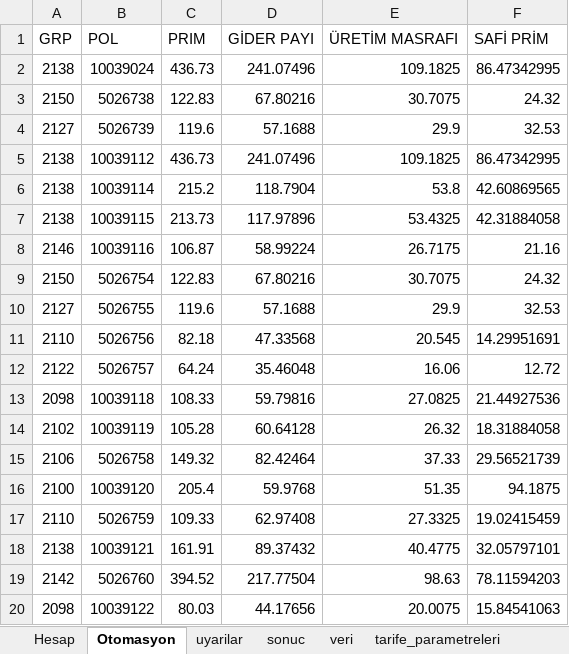
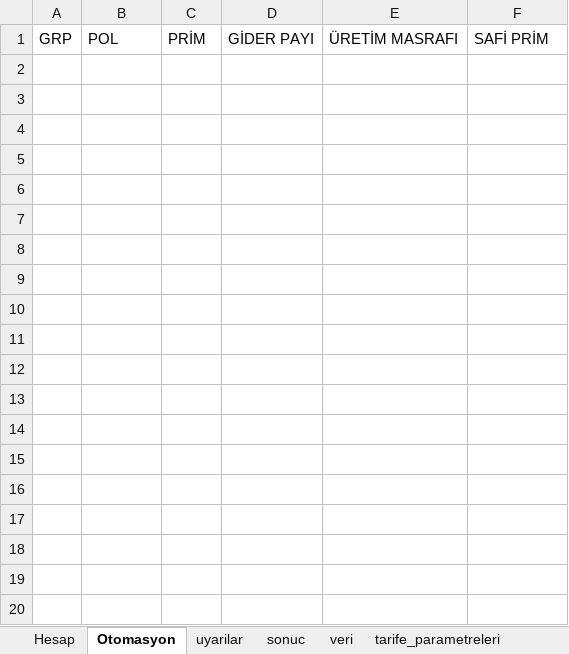
Before and after one commit to szshary/RPA, an Excel workbook: Automated Processes/Credit_Life_Insurance_Calculation/ExcelDocuments/Peşin.xlsm, sheet Otomasyon, drawn as a sheet; only a part is shown; values as stored, in another font and other column widths than the file's, no borders; the diff covers the shown part only; the diff names each change by its address in the sheet, - before the commit and + after, or states it on an @@ line.

Commit message:
New Excel rule and Automation correction.

```diff
--- a/Automated Processes/Credit_Life_Insurance_Calculation/ExcelDocuments/Peşin.xlsm (sheet Otomasyon)
+++ b/Automated Processes/Credit_Life_Insurance_Calculation/ExcelDocuments/Peşin.xlsm (sheet Otomasyon)
-C1: PRIM
+C1: PRİM
-row 2: 2138 | 10039024 | 436.73 | 241.07496 | 109.1825 | 86.47342995
-row 3: 2150 | 5026738 | 122.83 | 67.80216 | 30.7075 | 24.32
-row 4: 2127 | 5026739 | 119.6 | 57.1688 | 29.9 | 32.53
-row 5: 2138 | 10039112 | 436.73 | 241.07496 | 109.1825 | 86.47342995
-row 6: 2138 | 10039114 | 215.2 | 118.7904 | 53.8 | 42.60869565
-row 7: 2138 | 10039115 | 213.73 | 117.97896 | 53.4325 | 42.31884058
-row 8: 2146 | 10039116 | 106.87 | 58.99224 | 26.7175 | 21.16
-row 9: 2150 | 5026754 | 122.83 | 67.80216 | 30.7075 | 24.32
-row 10: 2127 | 5026755 | 119.6 | 57.1688 | 29.9 | 32.53
-row 11: 2110 | 5026756 | 82.18 | 47.33568 | 20.545 | 14.29951691
-row 12: 2122 | 5026757 | 64.24 | 35.46048 | 16.06 | 12.72
-row 13: 2098 | 10039118 | 108.33 | 59.79816 | 27.0825 | 21.44927536
-row 14: 2102 | 10039119 | 105.28 | 60.64128 | 26.32 | 18.31884058
-row 15: 2106 | 5026758 | 149.32 | 82.42464 | 37.33 | 29.56521739
-row 16: 2100 | 10039120 | 205.4 | 59.9768 | 51.35 | 94.1875
-row 17: 2110 | 5026759 | 109.33 | 62.97408 | 27.3325 | 19.02415459
-row 18: 2138 | 10039121 | 161.91 | 89.37432 | 40.4775 | 32.05797101
-row 19: 2142 | 5026760 | 394.52 | 217.77504 | 98.63 | 78.11594203
-row 20: 2098 | 10039122 | 80.03 | 44.17656 | 20.0075 | 15.84541063
```
Also changed, not shown: 22 removed rows elsewhere in this sheet, sheet Hesap, 3 other files.
